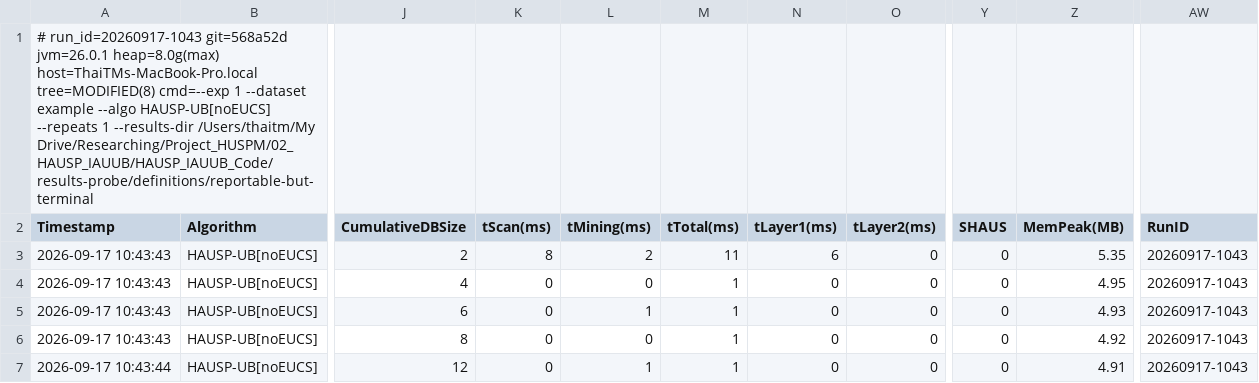
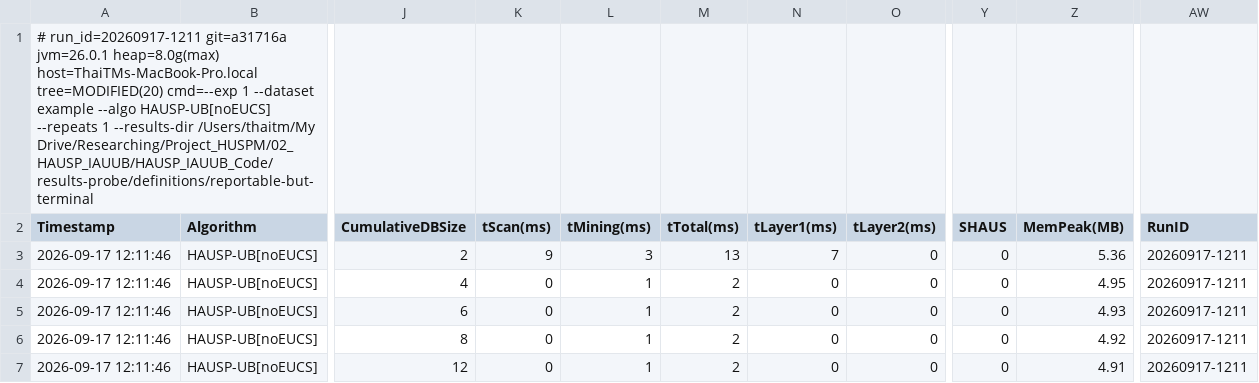
Before and after one commit to tran-minh-thai/incremental-hausp-mining, a CSV file: results-probe/definitions/reportable-but-terminal/exp1/experiment1_tightness.csv, drawn as a sheet; only a part is shown, gaps mark what is left out; the diff names each change by its address in the sheet, - before the commit and + after, or states it on an @@ line.

```diff
--- a/results-probe/definitions/reportable-but-terminal/exp1/experiment1_tightness.csv
+++ b/results-probe/definitions/reportable-but-terminal/exp1/experiment1_tightness.csv
-A1 (Timestamp): # run_id=20260917-1043 git=568a52d jvm=26.0.1 heap=8.0g(max) host=ThaiTMs-MacBook-Pro.local tree=MODIFIED(8) cmd=--exp 1…
+A1 (Timestamp): # run_id=20260917-1211 git=a31716a jvm=26.0.1 heap=8.0g(max) host=ThaiTMs-MacBook-Pro.local tree=MODIFIED(20) cmd=--exp 1…
-A3:A6 (Timestamp): 2026-09-17 10:43:43
+A3:A6 (Timestamp): 2026-09-17 12:11:46
-K3 (tScan(ms)): 8
+K3 (tScan(ms)): 9
-L3 (tMining(ms)): 2
+L3 (tMining(ms)): 3
-M3 (tTotal(ms)): 11
+M3 (tTotal(ms)): 13
-N3 (tLayer1(ms)): 6
+N3 (tLayer1(ms)): 7
-Z3 (MemPeak(MB)): 5.35
+Z3 (MemPeak(MB)): 5.36
-AW3:AW7 (RunID): 20260917-1043
+AW3:AW7 (RunID): 20260917-1211
-L4 (tMining(ms)): 0
+L4 (tMining(ms)): 1
-M4:M7 (tTotal(ms)): 1
+M4:M7 (tTotal(ms)): 2
-L6 (tMining(ms)): 0
+L6 (tMining(ms)): 1
-A7 (Timestamp): 2026-09-17 10:43:44
+A7 (Timestamp): 2026-09-17 12:11:46
```
Also changed, not shown: results-probe/definitions/all-equal/exp1/experiment1_tightness.csv, results-probe/definitions/i-extension-chain/exp1/experiment1_tightness.csv, 16 other files.
